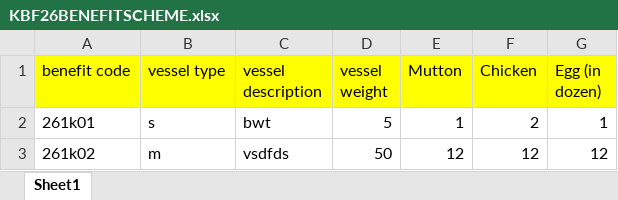
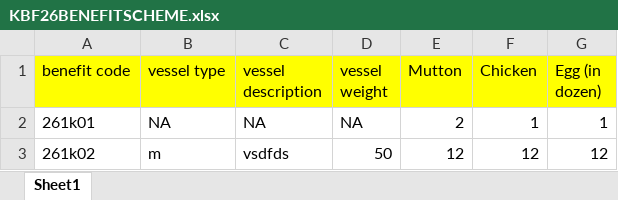
Before and after one commit to MahadevPrasad130104/flask-excel-project, an Excel workbook: KBF26BENEFITSCHEME.xlsx, sheet Sheet1, drawn as a sheet; values as stored, in another font and other column widths than the file's, no borders; the diff names each change by its address in the sheet, - before the commit and + after, or states it on an @@ line.

Commit message:
Add files via upload

```diff
--- a/KBF26BENEFITSCHEME.xlsx (sheet Sheet1)
+++ b/KBF26BENEFITSCHEME.xlsx (sheet Sheet1)
-B2 (vessel type): s
+B2 (vessel type): NA
-C2 (vessel description): bwt
+C2 (vessel description): NA
-D2 (vessel weight): 5
+D2 (vessel weight): NA
-E2 (Mutton): 1
+E2 (Mutton): 2
-F2 (Chicken): 2
+F2 (Chicken): 1
```
